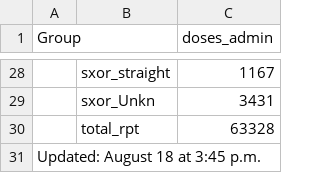
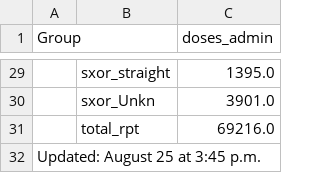
Before and after one commit to nychealth/mpv-vaccine-data, a CSV file: doses/summary-doses.csv, drawn as a sheet; only a part is shown, gaps mark what is left out; the diff covers the shown part only.

```diff
--- a/doses/summary-doses.csv
+++ b/doses/summary-doses.csv
@@ -28,4 +29,4 @@ Group,,doses_admin
-,sxor_straight,1167
-,sxor_Unkn,3431
-,total_rpt,63328
-Updated: August 18 at 3:45 p.m.,,
+,sxor_straight,1395.0
+,sxor_Unkn,3901.0
+,total_rpt,69216.0
+Updated: August 25 at 3:45 p.m.,,
```
Also changed, not shown: 1 added row and 26 edited cells elsewhere in this file, doses/doses-by-day.csv.
